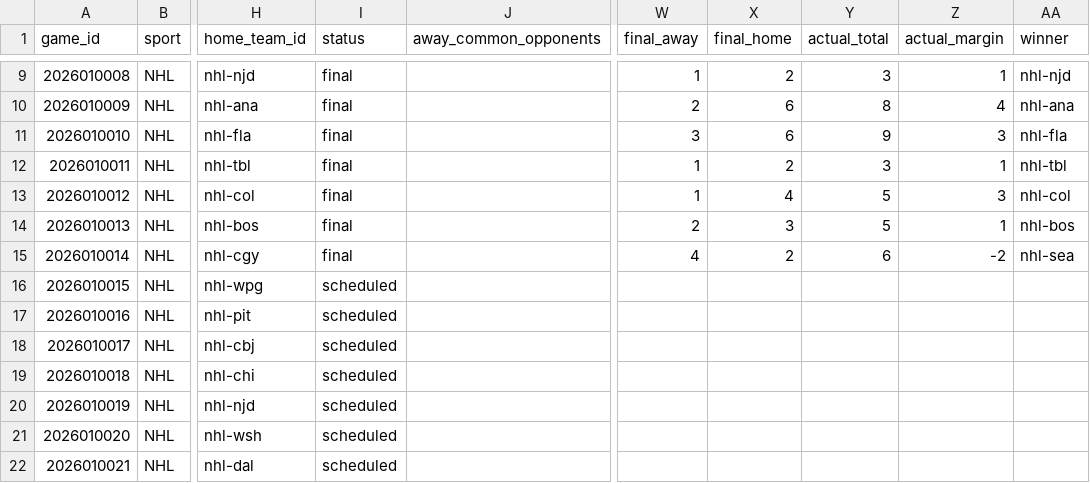
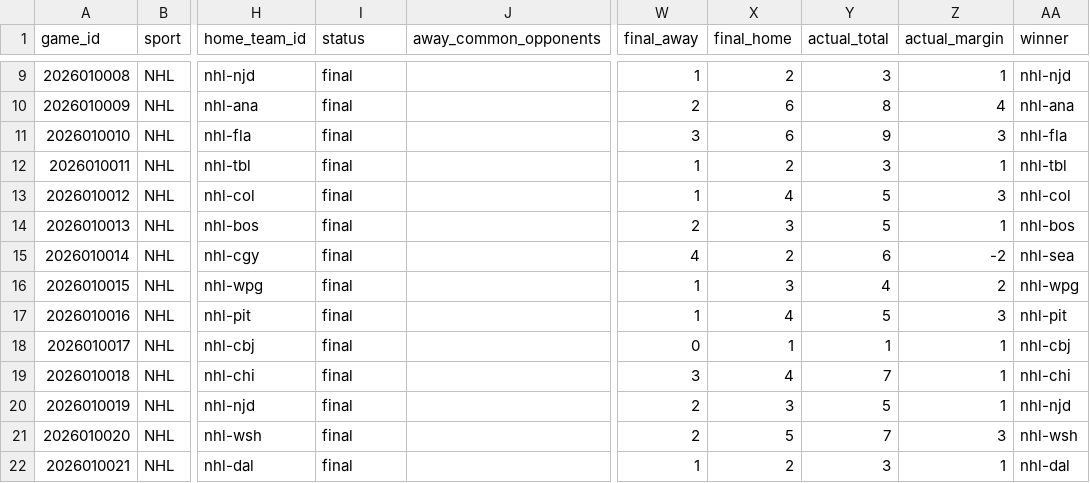
Before and after one commit to jpf5046/basic_betting_model, a CSV file: data/frames/nhl_20262027.csv, drawn as a sheet; only a part is shown, gaps mark what is left out; the diff covers the shown part only; the diff names each change by its address in the sheet, - before the commit and + after, or states it on an @@ line.

```diff
--- a/data/frames/nhl_20262027.csv
+++ b/data/frames/nhl_20262027.csv
-I16:I22 (status): scheduled
+I16:I22 (status): final
-W16:W17 (final_away): (empty)
+W16:W17 (final_away): 1
-X16 (final_home): (empty)
+X16 (final_home): 3
-Y16 (actual_total): (empty)
+Y16 (actual_total): 4
-Z16 (actual_margin): (empty)
+Z16 (actual_margin): 2
-AA16 (winner): (empty)
+AA16 (winner): nhl-wpg
-X17 (final_home): (empty)
+X17 (final_home): 4
-Y17 (actual_total): (empty)
+Y17 (actual_total): 5
-Z17 (actual_margin): (empty)
+Z17 (actual_margin): 3
-AA17 (winner): (empty)
+AA17 (winner): nhl-pit
-W18 (final_away): (empty)
+W18 (final_away): 0
-X18 (final_home): (empty)
+X18 (final_home): 1
-Y18 (actual_total): (empty)
+Y18 (actual_total): 1
-Z18:Z20 (actual_margin): (empty)
+Z18:Z20 (actual_margin): 1
-AA18 (winner): (empty)
+AA18 (winner): nhl-cbj
-W19 (final_away): (empty)
+W19 (final_away): 3
-X19 (final_home): (empty)
+X19 (final_home): 4
-Y19 (actual_total): (empty)
+Y19 (actual_total): 7
-AA19 (winner): (empty)
+AA19 (winner): nhl-chi
-W20:W21 (final_away): (empty)
+W20:W21 (final_away): 2
-X20 (final_home): (empty)
+X20 (final_home): 3
-Y20 (actual_total): (empty)
+Y20 (actual_total): 5
-AA20 (winner): (empty)
+AA20 (winner): nhl-njd
-X21 (final_home): (empty)
+X21 (final_home): 5
-Y21 (actual_total): (empty)
+Y21 (actual_total): 7
-Z21 (actual_margin): (empty)
+Z21 (actual_margin): 3
-AA21 (winner): (empty)
+AA21 (winner): nhl-wsh
-W22 (final_away): (empty)
+W22 (final_away): 1
-X22 (final_home): (empty)
+X22 (final_home): 2
-Y22 (actual_total): (empty)
+Y22 (actual_total): 3
-Z22 (actual_margin): (empty)
+Z22 (actual_margin): 1
-AA22 (winner): (empty)
+AA22 (winner): nhl-dal
```
Also changed, not shown: 10 added rows and 6 edited cells elsewhere in this file, data/nhl/games_20262027.csv, 7 other files.
